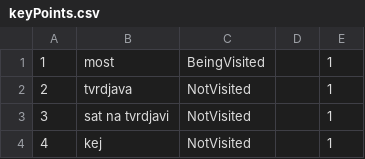
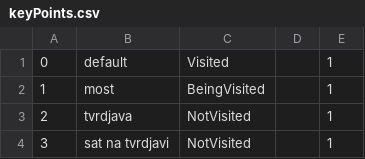
Before and after one commit to dokma11/SIMS-Project-Group-4-Team-B, a CSV file: Sims2023/Sims2023/Resources/Data/keyPoints.csv, drawn as a sheet; only a part is shown; the shorter side is filled out with more unchanged rows; the diff names each change by its address in the sheet, - before the commit and + after, or states it on an @@ line.

```diff
--- a/Sims2023/Sims2023/Resources/Data/keyPoints.csv
+++ b/Sims2023/Sims2023/Resources/Data/keyPoints.csv
+row 1: 0 | default | Visited |  | 1
```
Also changed, not shown: Sims2023/Sims2023/Resources/Data/tourReservations.csv, Sims2023/Sims2023/Resources/Data/tours.csv, 5 other files.
